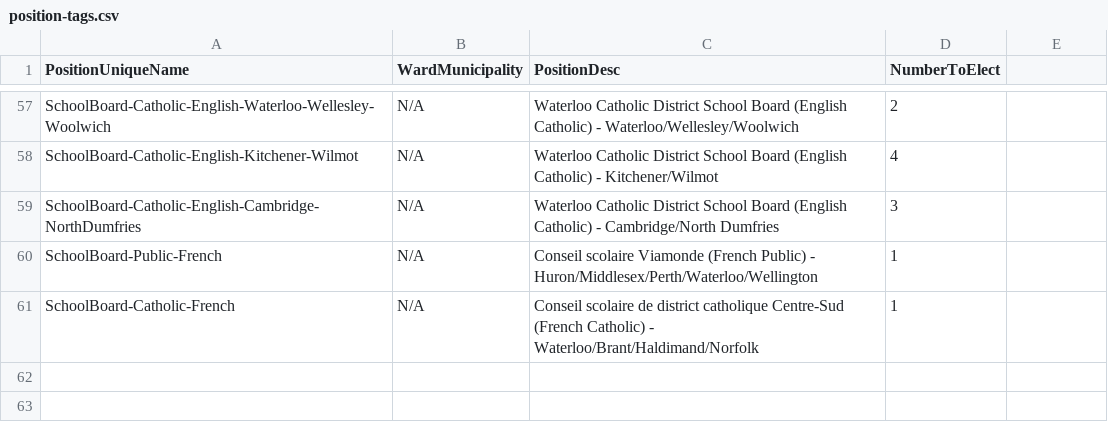
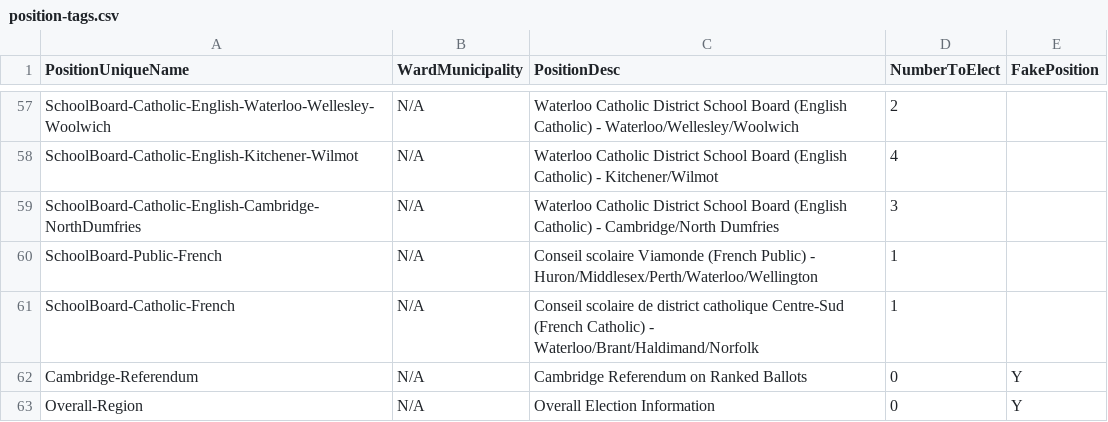
Before and after one commit to CivicTechWR/WRvotes, a CSV file: docs/_data/internal/position-tags.csv, drawn as a sheet; only a part is shown, gaps mark what is left out; the diff names each change by its address in the sheet, - before the commit and + after, or states it on an @@ line.

Commit message:
Add virtual tags for Cambridge referendum, overall news

```diff
--- a/docs/_data/internal/position-tags.csv
+++ b/docs/_data/internal/position-tags.csv
-E1: (empty)
+E1: FakePosition
+row 62: Cambridge-Referendum | N/A | Cambridge Referendum on Ranked Ballots | 0 | Y
+row 63: Overall-Region | N/A | Overall Election Information | 0 | Y
```
